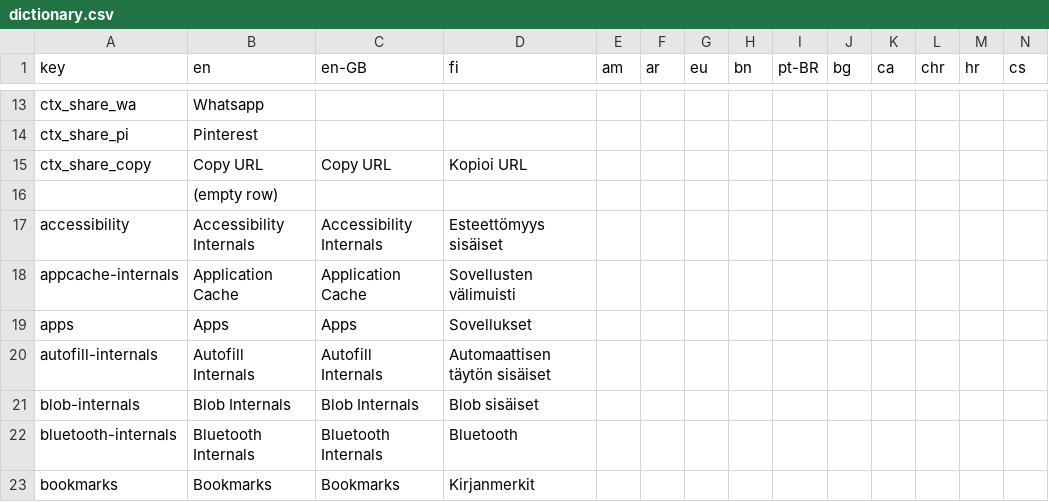
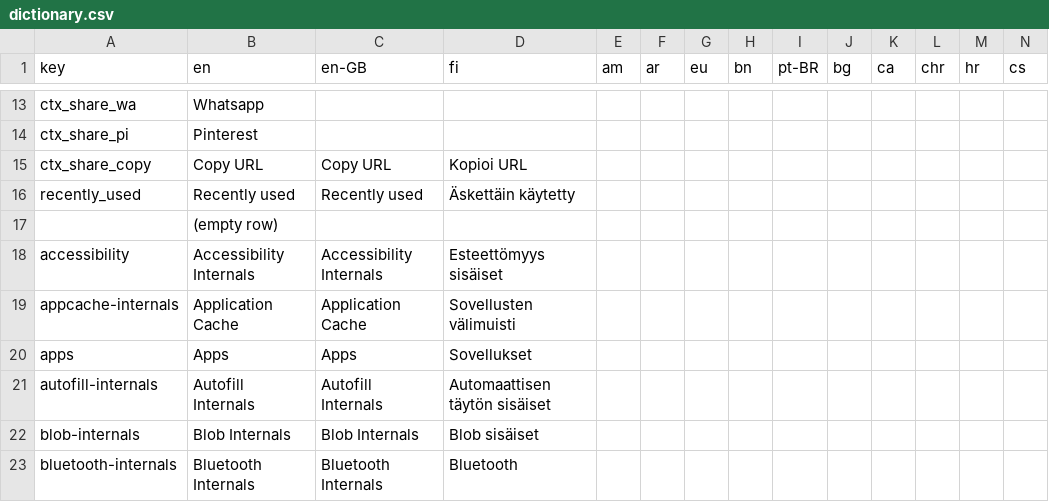
Before and after one commit to MobileFirstLLC/shortcuts-for-chrome, a CSV file: assets/dictionary.csv, drawn as a sheet; only a part is shown, gaps mark what is left out; the shorter side is filled out with more unchanged rows; rows hold the shown columns only; the diff names each change by its address in the sheet, - before the commit and + after, or states it on an @@ line.

Commit message:
feature: add recently used links

```diff
--- a/assets/dictionary.csv
+++ b/assets/dictionary.csv
+row 16: recently_used | Recently used | Recently used | Äskettäin käytetty
```
Also changed, not shown: 13 other files.
